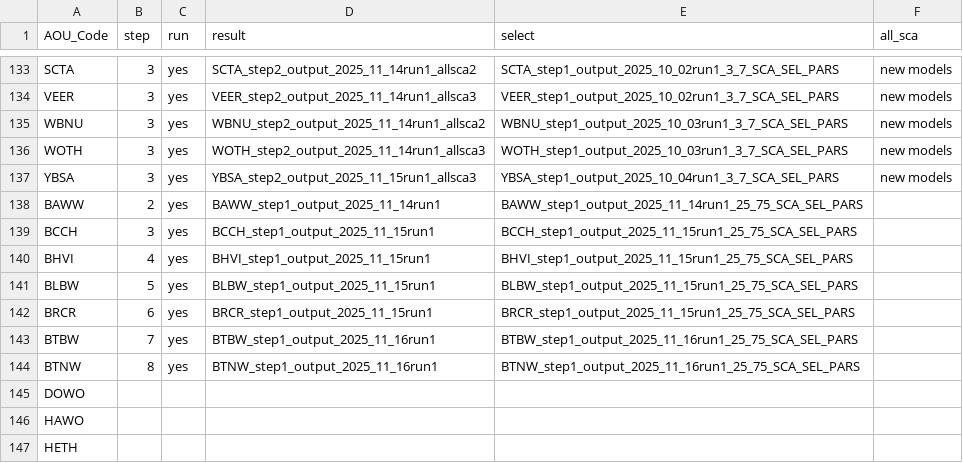
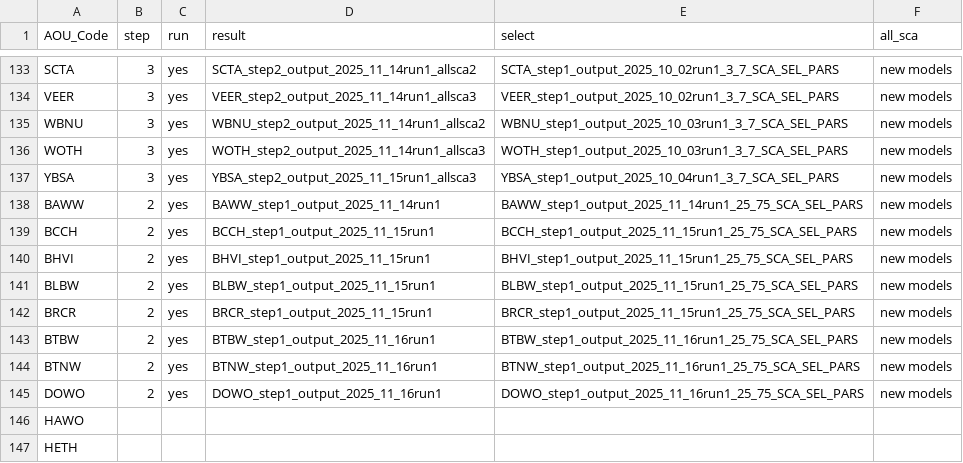
Before and after one commit to br-amaral/NPS_bird, a CSV file: code/fit_model/mod_key.csv, drawn as a sheet; only a part is shown, gaps mark what is left out.

Commit message:
rerun step2

```diff
--- a/code/fit_model/mod_key.csv
+++ b/code/fit_model/mod_key.csv
@@ -137,10 +137,10 @@ WOTH,3,yes,WOTH_step2_output_2025_11_14run1_allsca3,WOTH_step1_output_2025_10_03
 YBSA,3,yes,YBSA_step2_output_2025_11_15run1_allsca3,YBSA_step1_output_2025_10_04run1_3_7_SCA_SEL_PARS,new models
-BAWW,2,yes,BAWW_step1_output_2025_11_14run1,BAWW_step1_output_2025_11_14run1_25_75_SCA_SEL_PARS,
-BCCH,3,yes,BCCH_step1_output_2025_11_15run1,BCCH_step1_output_2025_11_15run1_25_75_SCA_SEL_PARS,
-BHVI,4,yes,BHVI_step1_output_2025_11_15run1,BHVI_step1_output_2025_11_15run1_25_75_SCA_SEL_PARS,
-BLBW,5,yes,BLBW_step1_output_2025_11_15run1,BLBW_step1_output_2025_11_15run1_25_75_SCA_SEL_PARS,
-BRCR,6,yes,BRCR_step1_output_2025_11_15run1,BRCR_step1_output_2025_11_15run1_25_75_SCA_SEL_PARS,
-BTBW,7,yes,BTBW_step1_output_2025_11_16run1,BTBW_step1_output_2025_11_16run1_25_75_SCA_SEL_PARS,
-BTNW,8,yes,BTNW_step1_output_2025_11_16run1,BTNW_step1_output_2025_11_16run1_25_75_SCA_SEL_PARS,
-DOWO,,,,,
+BAWW,2,yes,BAWW_step1_output_2025_11_14run1,BAWW_step1_output_2025_11_14run1_25_75_SCA_SEL_PARS,new models
+BCCH,2,yes,BCCH_step1_output_2025_11_15run1,BCCH_step1_output_2025_11_15run1_25_75_SCA_SEL_PARS,new models
+BHVI,2,yes,BHVI_step1_output_2025_11_15run1,BHVI_step1_output_2025_11_15run1_25_75_SCA_SEL_PARS,new models
+BLBW,2,yes,BLBW_step1_output_2025_11_15run1,BLBW_step1_output_2025_11_15run1_25_75_SCA_SEL_PARS,new models
+BRCR,2,yes,BRCR_step1_output_2025_11_15run1,BRCR_step1_output_2025_11_15run1_25_75_SCA_SEL_PARS,new models
+BTBW,2,yes,BTBW_step1_output_2025_11_16run1,BTBW_step1_output_2025_11_16run1_25_75_SCA_SEL_PARS,new models
+BTNW,2,yes,BTNW_step1_output_2025_11_16run1,BTNW_step1_output_2025_11_16run1_25_75_SCA_SEL_PARS,new models
+DOWO,2,yes,DOWO_step1_output_2025_11_16run1,DOWO_step1_output_2025_11_16run1_25_75_SCA_SEL_PARS,new models
 HAWO,,,,,
```
Also changed, not shown: 2 other files.
